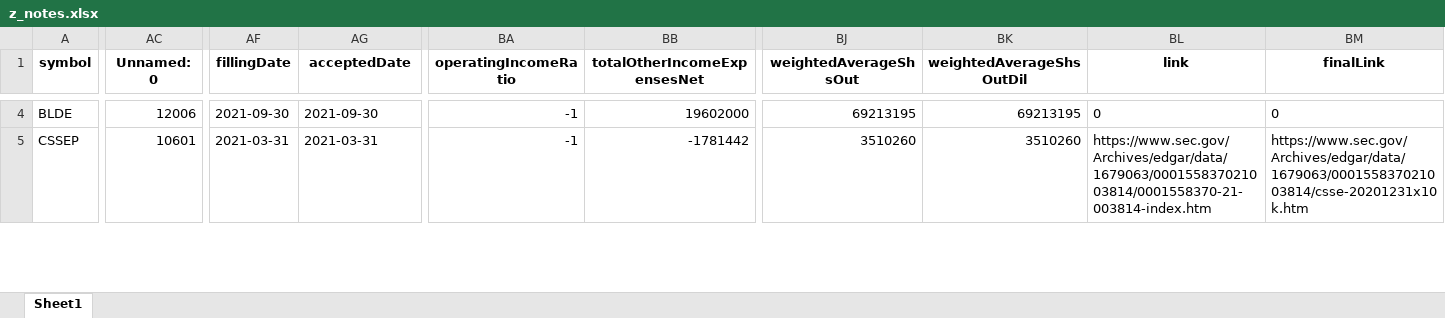
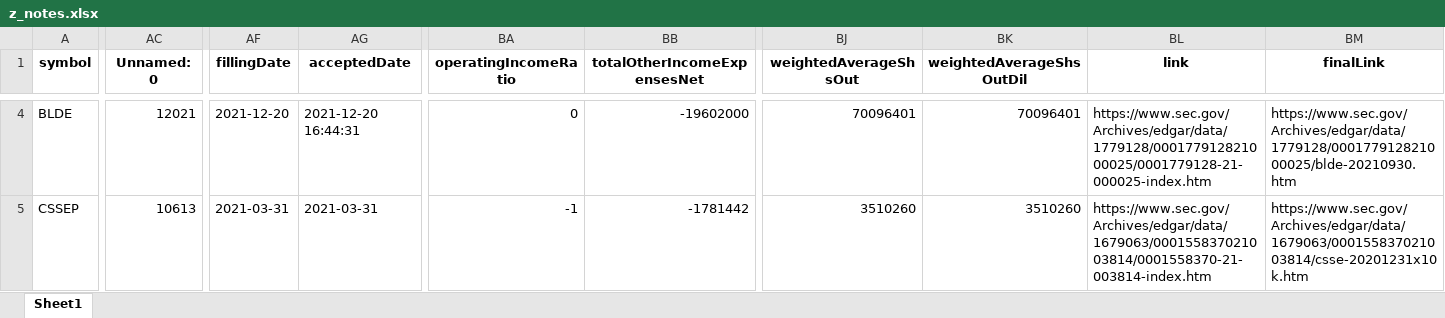
Before and after one commit to randomguy4214/poor-almanac-8, an Excel workbook: z_notes.xlsx, sheet Sheet1, drawn as a sheet; only a part is shown, gaps mark what is left out; values as stored, in another font and other column widths than the file's, no borders; the diff covers the shown part only; the diff names each change by its address in the sheet, - before the commit and + after, or states it on an @@ line.

```diff
--- a/z_notes.xlsx (sheet Sheet1)
+++ b/z_notes.xlsx (sheet Sheet1)
-AC4 (Unnamed: 0): 12006
+AC4 (Unnamed: 0): 12021
-AF4 (fillingDate): 2021-09-30
+AF4 (fillingDate): 2021-12-20
-AG4 (acceptedDate): 2021-09-30
+AG4 (acceptedDate): 2021-12-20 16:44:31
-BA4 (operatingIncomeRatio): -1
+BA4 (operatingIncomeRatio): 0
-BB4 (totalOtherIncomeExpensesNet): 19602000
+BB4 (totalOtherIncomeExpensesNet): -19602000
-BJ4 (weightedAverageShsOut): 69213195
+BJ4 (weightedAverageShsOut): 70096401
-BK4 (weightedAverageShsOutDil): 69213195
+BK4 (weightedAverageShsOutDil): 70096401
-BL4 (link): 0
+BL4 (link): https://www.sec.gov/Archives/edgar/data/1779128/000177912821000025/0001779128-21-000025-index.htm
-BM4 (finalLink): 0
+BM4 (finalLink): https://www.sec.gov/Archives/edgar/data/1779128/000177912821000025/blde-20210930.htm
-AC5 (Unnamed: 0): 10601
+AC5 (Unnamed: 0): 10613
```
Also changed, not shown: 273 edited cells elsewhere in this sheet, 5_df_output_filtered.xlsx, 2 other files.
